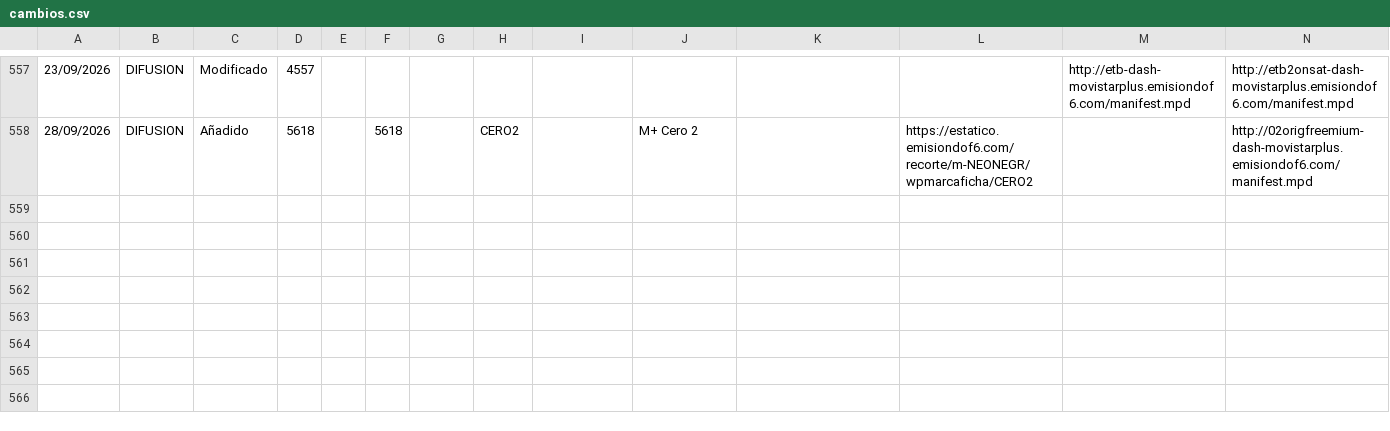
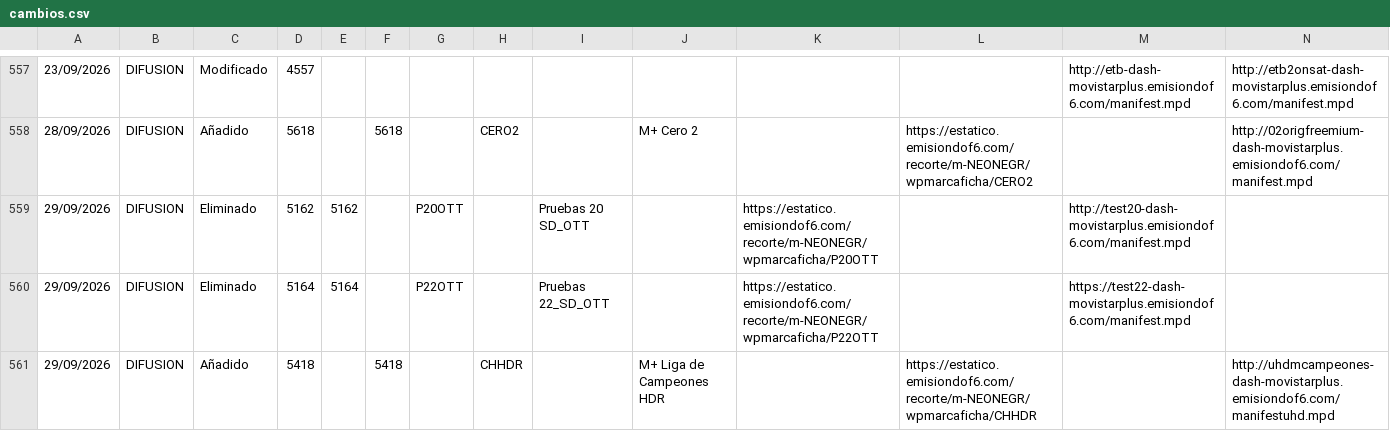
Before and after one commit to parotris3/Mfeed, a CSV file: cambios.csv, drawn as a sheet; only a part is shown, gaps mark what is left out; rows hold the shown columns only; the diff names each change by its address in the sheet, - before the commit and + after, or states it on an @@ line.

```diff
--- a/cambios.csv
+++ b/cambios.csv
+row 559: 29/09/2026 | DIFUSION | Eliminado | 5162 | 5162 |  | P20OTT |  | Pruebas 20 SD_OTT |  | https://estatico.emisiondof6.com/recorte/m-NEONEGR/wpmarcaficha/P20OTT |  | http://test20-dash-movistarplus.emisiondof6.com/manifest.mpd
+row 560: 29/09/2026 | DIFUSION | Eliminado | 5164 | 5164 |  | P22OTT |  | Pruebas 22_SD_OTT |  | https://estatico.emisiondof6.com/recorte/m-NEONEGR/wpmarcaficha/P22OTT |  | https://test22-dash-movistarplus.emisiondof6.com/manifest.mpd
+row 561: 29/09/2026 | DIFUSION | Añadido | 5418 |  | 5418 |  | CHHDR |  | M+ Liga de Campeones HDR |  | https://estatico.emisiondof6.com/recorte/m-NEONEGR/wpmarcaficha/CHHDR |  | http://uhdmcampeones-dash-movistarplus.emisiondof6.com/manifestuhd.mpd
```
Also changed, not shown: difusion.csv.
